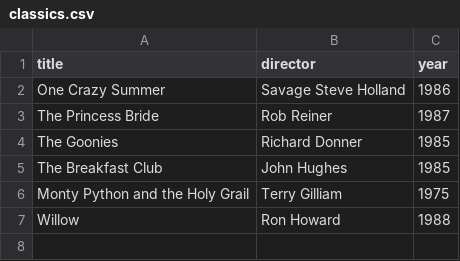
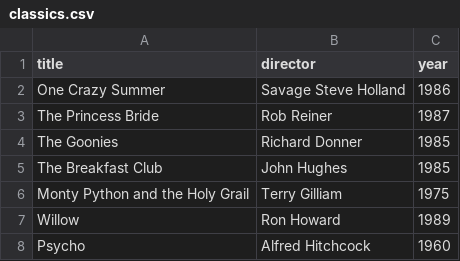
Before and after one commit to GitSiege7/webflyx, a CSV file: classics.csv, drawn as a sheet.

Commit message:
L: added classic

```diff
--- a/classics.csv
+++ b/classics.csv
@@ -6,2 +6,3 @@ The Breakfast Club, John Hughes, 1985
 Monty Python and the Holy Grail, Terry Gilliam, 1975
-Willow, Ron Howard, 1988
+Willow, Ron Howard, 1989
+Psycho, Alfred Hitchcock, 1960
```
